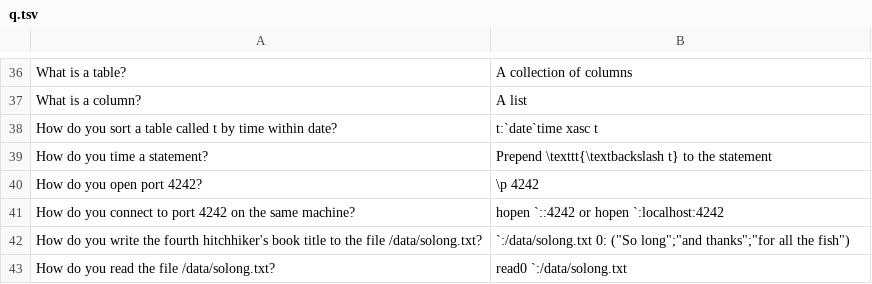
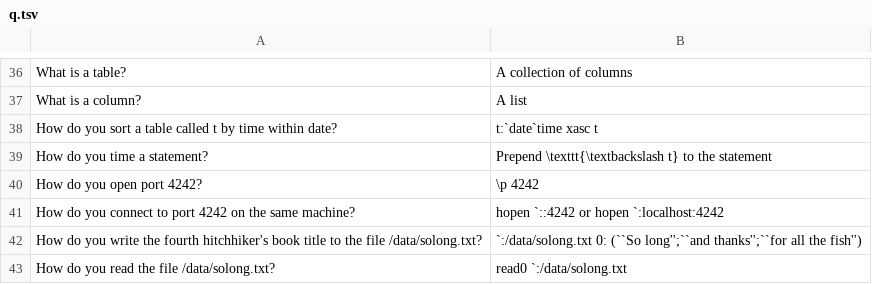
Before and after one commit to mchbrn/flashcards, a TSV file: data/q.tsv, drawn as a sheet; only a part is shown, gaps mark what is left out.

Commit message:
fixed more illegal quoting

```diff
--- a/data/q.tsv
+++ b/data/q.tsv
@@ -41,3 +41,3 @@ How do you open port 4242?	\p 4242
 How do you connect to port 4242 on the same machine?	hopen `::4242 or hopen `:localhost:4242
-How do you write the fourth hitchhiker's book title to the file /data/solong.txt?	`:/data/solong.txt 0: ("So long";"and thanks";"for all the fish")
+How do you write the fourth hitchhiker's book title to the file /data/solong.txt?	`:/data/solong.txt 0: (``So long'';``and thanks'';``for all the fish'')
 How do you read the file /data/solong.txt?	read0 `:/data/solong.txt
```
